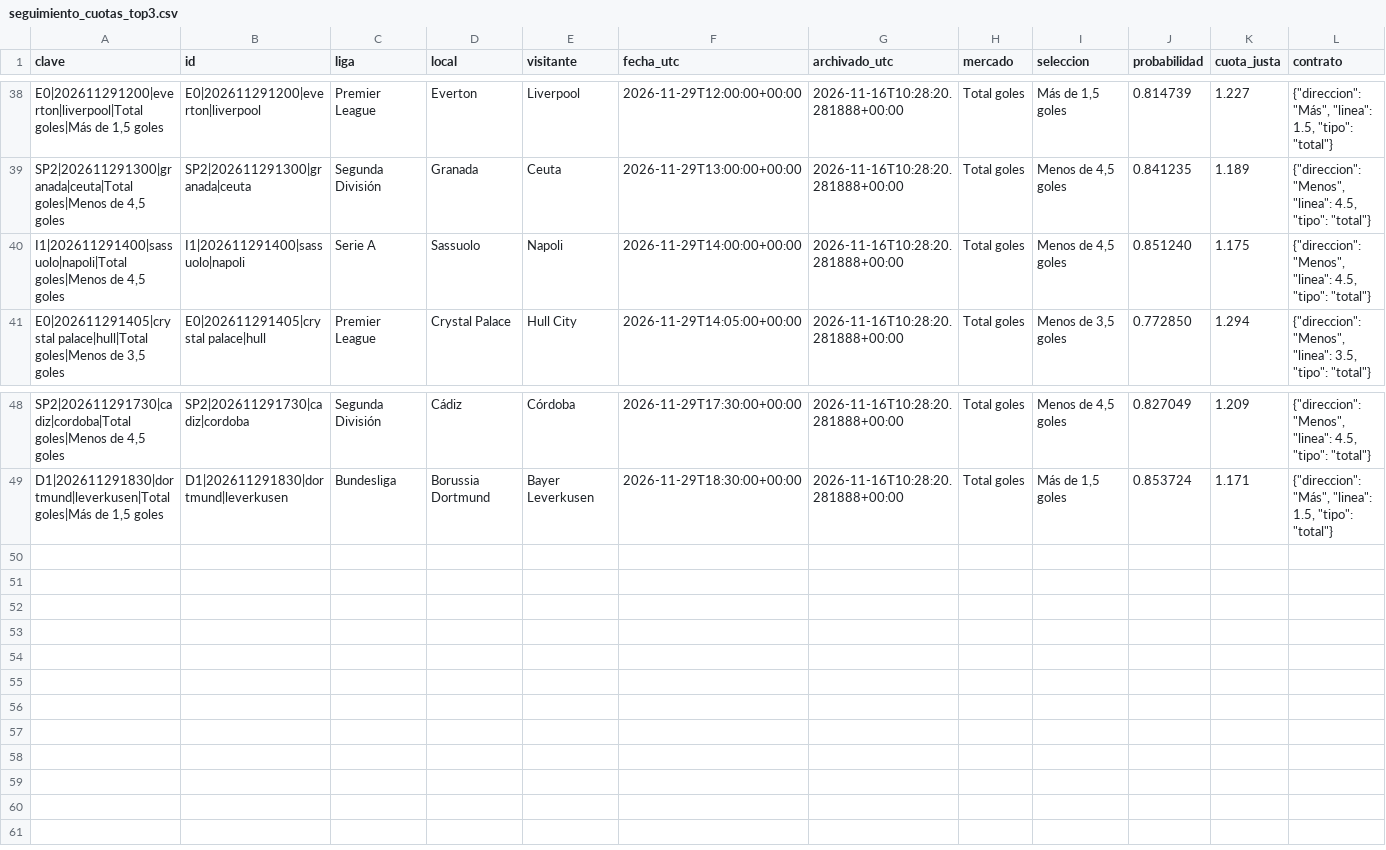
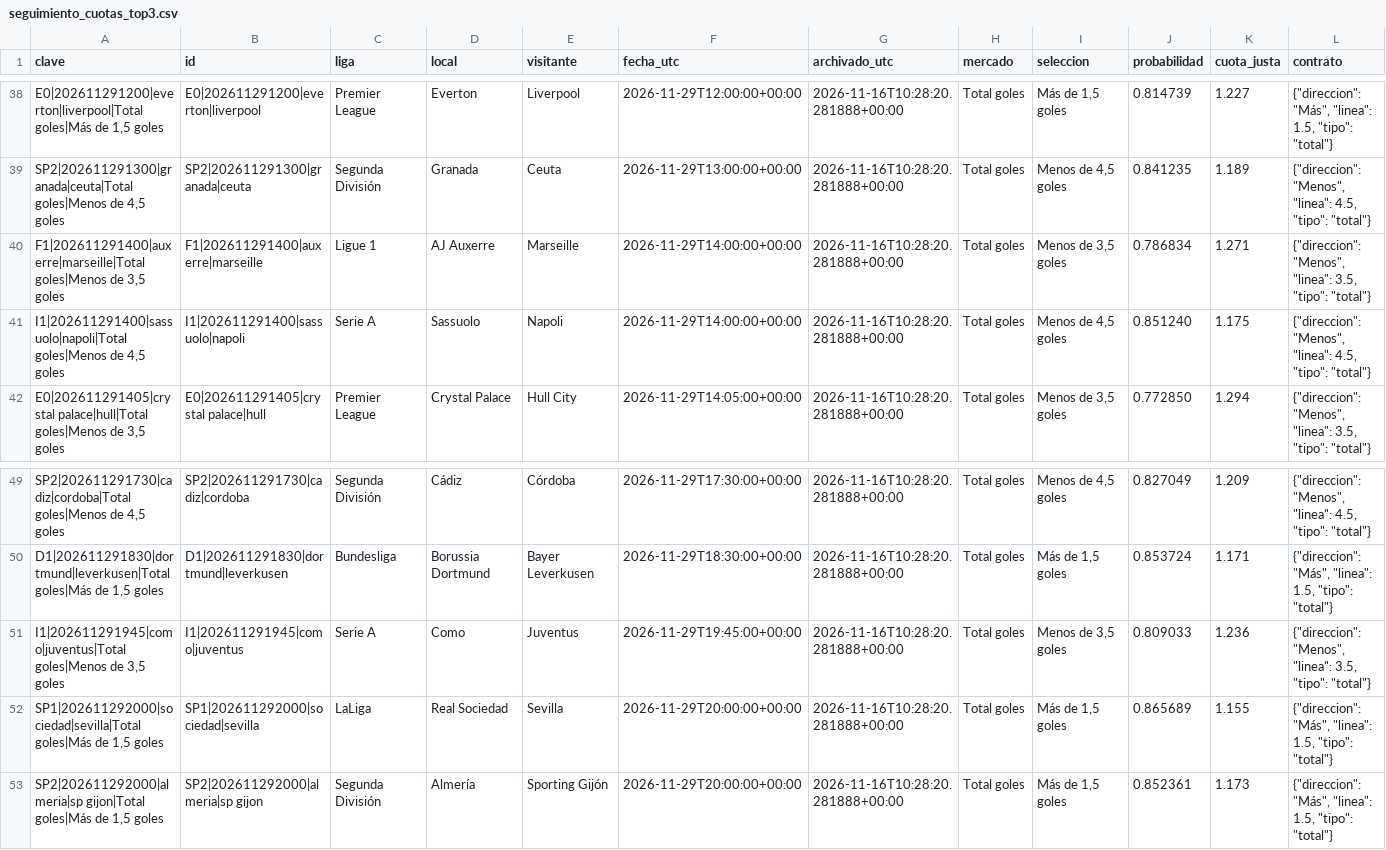
Before and after one commit to rasekes86/football-ai-lab, a CSV file: output/seguimiento_cuotas_top3.csv, drawn as a sheet; only a part is shown, gaps mark what is left out; rows hold the shown columns only; the diff names each change by its address in the sheet, - before the commit and + after, or states it on an @@ line.

```diff
--- a/output/seguimiento_cuotas_top3.csv
+++ b/output/seguimiento_cuotas_top3.csv
+row 40: F1|202611291400|auxerre|marseille|Total goles|Menos de 3,5 goles | F1|202611291400|auxerre|marseille | Ligue 1 | AJ Auxerre | Marseille | 2026-11-29T14:00:00+00:00 | 2026-11-16T10:28:20.281888+00:00 | Total goles | Menos de 3,5 goles | 0.786834 | 1.271 | {"direccion": "Menos", "linea": 3.5, "tipo": "total"}
+row 51: I1|202611291945|como|juventus|Total goles|Menos de 3,5 goles | I1|202611291945|como|juventus | Serie A | Como | Juventus | 2026-11-29T19:45:00+00:00 | 2026-11-16T10:28:20.281888+00:00 | Total goles | Menos de 3,5 goles | 0.809033 | 1.236 | {"direccion": "Menos", "linea": 3.5, "tipo": "total"}
+row 52: SP1|202611292000|sociedad|sevilla|Total goles|Más de 1,5 goles | SP1|202611292000|sociedad|sevilla | LaLiga | Real Sociedad | Sevilla | 2026-11-29T20:00:00+00:00 | 2026-11-16T10:28:20.281888+00:00 | Total goles | Más de 1,5 goles | 0.865689 | 1.155 | {"direccion": "Más", "linea": 1.5, "tipo": "total"}
+row 53: SP2|202611292000|almeria|sp gijon|Total goles|Más de 1,5 goles | SP2|202611292000|almeria|sp gijon | Segunda División | Almería | Sporting Gijón | 2026-11-29T20:00:00+00:00 | 2026-11-16T10:28:20.281888+00:00 | Total goles | Más de 1,5 goles | 0.852361 | 1.173 | {"direccion": "Más", "linea": 1.5, "tipo": "total"}
```
Also changed, not shown: output/historico_cuotas_top3.csv, output/historico_oportunidades_150.csv, 8 other files.
